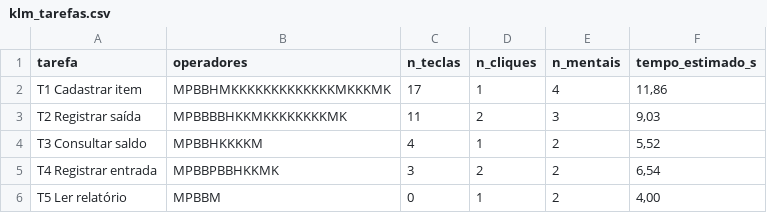
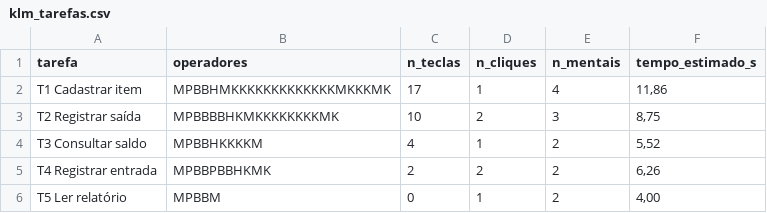
Before and after one commit to arthursparvoliwork/estoque-ti, a CSV file: usabilidade/resultados/klm_tarefas.csv, drawn as a sheet.

```diff
--- a/usabilidade/resultados/klm_tarefas.csv
+++ b/usabilidade/resultados/klm_tarefas.csv
@@ -2,5 +2,5 @@ tarefa;operadores;n_teclas;n_cliques;n_mentais;tempo_estimado_s
 T1 Cadastrar item;MPBBHMKKKKKKKKKKKKKMKKKMK;17;1;4;11,86
-T2 Registrar saída;MPBBBBHKKMKKKKKKKKMK;11;2;3;9,03
+T2 Registrar saída;MPBBBBHKMKKKKKKKKMK;10;2;3;8,75
 T3 Consultar saldo;MPBBHKKKKM;4;1;2;5,52
-T4 Registrar entrada;MPBBPBBHKKMK;3;2;2;6,54
+T4 Registrar entrada;MPBBPBBHKMK;2;2;2;6,26
 T5 Ler relatório;MPBBM;0;1;2;4,00
```
Also changed, not shown: 5 other files.
